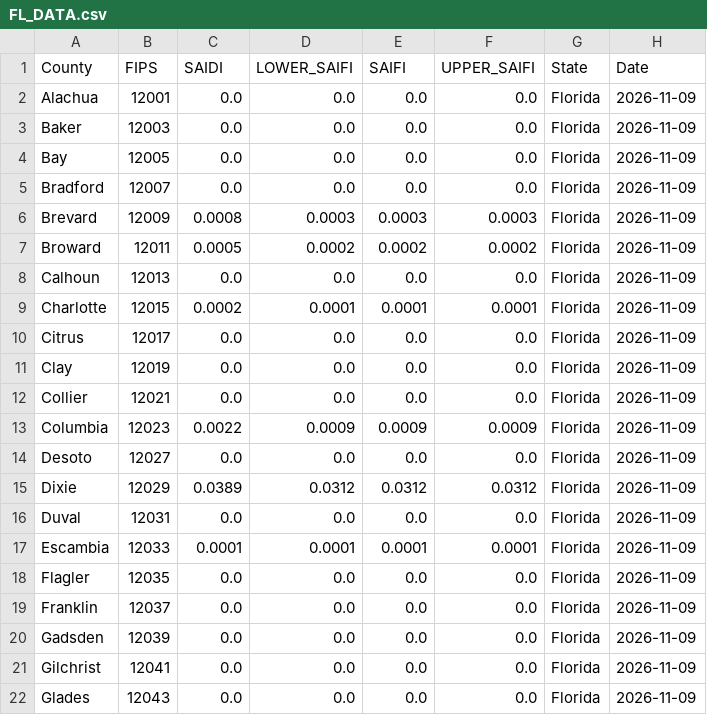
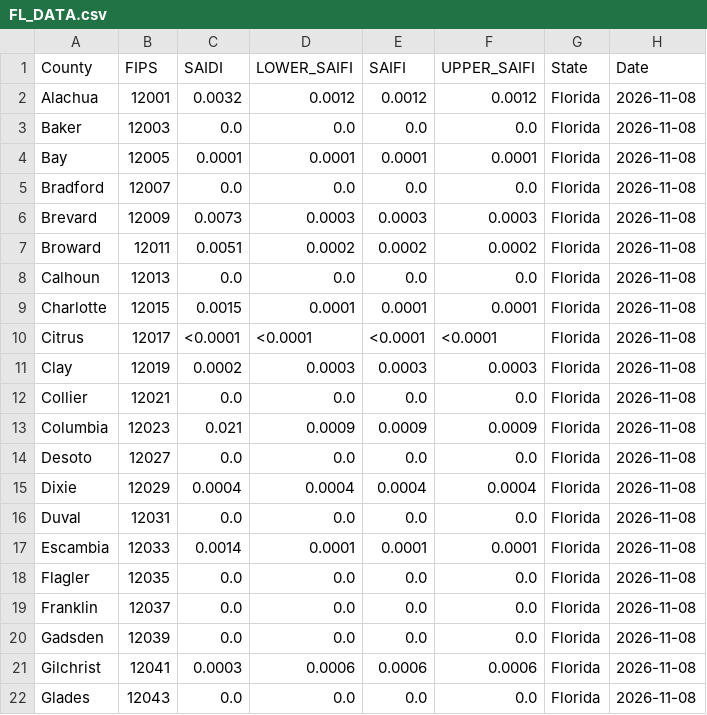
Before and after one commit to Urban-Research-Group/grower-dashboard, a CSV file: states/FL/FL_DATA.csv, drawn as a sheet; only a part is shown; the diff covers the shown part only.

```diff
--- a/states/FL/FL_DATA.csv
+++ b/states/FL/FL_DATA.csv
@@ -1,22 +1,22 @@
 County,FIPS,SAIDI,LOWER_SAIFI,SAIFI,UPPER_SAIFI,State,Date
-Alachua,12001,0.0,0.0,0.0,0.0,Florida,2026-11-09
-Baker,12003,0.0,0.0,0.0,0.0,Florida,2026-11-09
-Bay,12005,0.0,0.0,0.0,0.0,Florida,2026-11-09
-Bradford,12007,0.0,0.0,0.0,0.0,Florida,2026-11-09
-Brevard,12009,0.0008,0.0003,0.0003,0.0003,Florida,2026-11-09
-Broward,12011,0.0005,0.0002,0.0002,0.0002,Florida,2026-11-09
-Calhoun,12013,0.0,0.0,0.0,0.0,Florida,2026-11-09
-Charlotte,12015,0.0002,0.0001,0.0001,0.0001,Florida,2026-11-09
-Citrus,12017,0.0,0.0,0.0,0.0,Florida,2026-11-09
-Clay,12019,0.0,0.0,0.0,0.0,Florida,2026-11-09
-Collier,12021,0.0,0.0,0.0,0.0,Florida,2026-11-09
-Columbia,12023,0.0022,0.0009,0.0009,0.0009,Florida,2026-11-09
-Desoto,12027,0.0,0.0,0.0,0.0,Florida,2026-11-09
-Dixie,12029,0.0389,0.0312,0.0312,0.0312,Florida,2026-11-09
-Duval,12031,0.0,0.0,0.0,0.0,Florida,2026-11-09
-Escambia,12033,0.0001,0.0001,0.0001,0.0001,Florida,2026-11-09
-Flagler,12035,0.0,0.0,0.0,0.0,Florida,2026-11-09
-Franklin,12037,0.0,0.0,0.0,0.0,Florida,2026-11-09
-Gadsden,12039,0.0,0.0,0.0,0.0,Florida,2026-11-09
-Gilchrist,12041,0.0,0.0,0.0,0.0,Florida,2026-11-09
-Glades,12043,0.0,0.0,0.0,0.0,Florida,2026-11-09
+Alachua,12001,0.0032,0.0012,0.0012,0.0012,Florida,2026-11-08
+Baker,12003,0.0,0.0,0.0,0.0,Florida,2026-11-08
+Bay,12005,0.0001,0.0001,0.0001,0.0001,Florida,2026-11-08
+Bradford,12007,0.0,0.0,0.0,0.0,Florida,2026-11-08
+Brevard,12009,0.0073,0.0003,0.0003,0.0003,Florida,2026-11-08
+Broward,12011,0.0051,0.0002,0.0002,0.0002,Florida,2026-11-08
+Calhoun,12013,0.0,0.0,0.0,0.0,Florida,2026-11-08
+Charlotte,12015,0.0015,0.0001,0.0001,0.0001,Florida,2026-11-08
+Citrus,12017,<0.0001,<0.0001,<0.0001,<0.0001,Florida,2026-11-08
+Clay,12019,0.0002,0.0003,0.0003,0.0003,Florida,2026-11-08
+Collier,12021,0.0,0.0,0.0,0.0,Florida,2026-11-08
+Columbia,12023,0.021,0.0009,0.0009,0.0009,Florida,2026-11-08
+Desoto,12027,0.0,0.0,0.0,0.0,Florida,2026-11-08
+Dixie,12029,0.0004,0.0004,0.0004,0.0004,Florida,2026-11-08
+Duval,12031,0.0,0.0,0.0,0.0,Florida,2026-11-08
+Escambia,12033,0.0014,0.0001,0.0001,0.0001,Florida,2026-11-08
+Flagler,12035,0.0,0.0,0.0,0.0,Florida,2026-11-08
+Franklin,12037,0.0,0.0,0.0,0.0,Florida,2026-11-08
+Gadsden,12039,0.0,0.0,0.0,0.0,Florida,2026-11-08
+Gilchrist,12041,0.0003,0.0006,0.0006,0.0006,Florida,2026-11-08
+Glades,12043,0.0,0.0,0.0,0.0,Florida,2026-11-08
```
Also changed, not shown: 105 edited cells elsewhere in this file, states/GA/GA_DATA.csv, states/IL/IL_DATA.csv, 7 other files.
